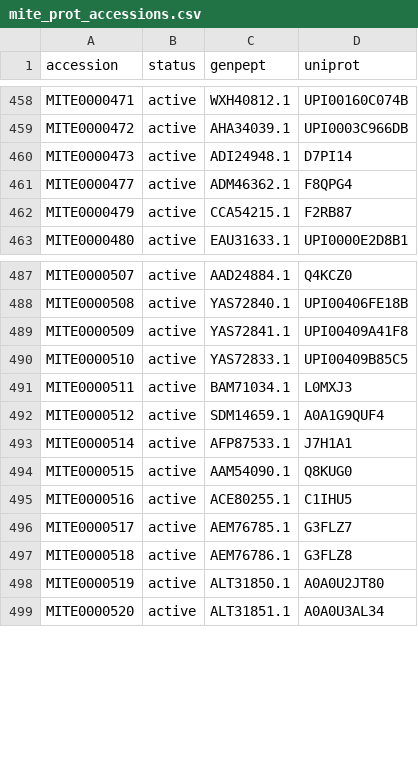
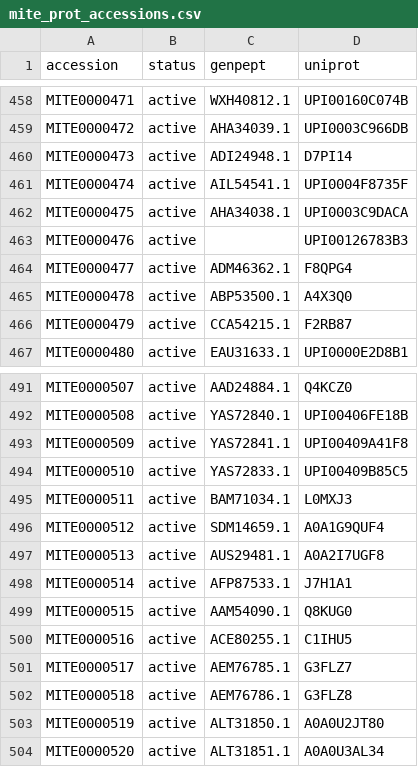
Before and after one commit to mite-standard/mite_data, a CSV file: mite_data/metadata/mite_prot_accessions.csv, drawn as a sheet; only a part is shown, gaps mark what is left out; the diff names each change by its address in the sheet, - before the commit and + after, or states it on an @@ line.

```diff
--- a/mite_data/metadata/mite_prot_accessions.csv
+++ b/mite_data/metadata/mite_prot_accessions.csv
+row 461: MITE0000474 | active | AIL54541.1 | UPI0004F8735F
+row 462: MITE0000475 | active | AHA34038.1 | UPI0003C9DACA
+row 463: MITE0000476 | active |  | UPI00126783B3
+row 465: MITE0000478 | active | ABP53500.1 | A4X3Q0
+row 497: MITE0000513 | active | AUS29481.1 | A0A2I7UGF8
```
Also changed, not shown: mite_data/metadata/summary.csv, 10 other files.
